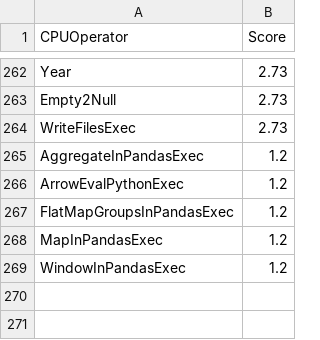
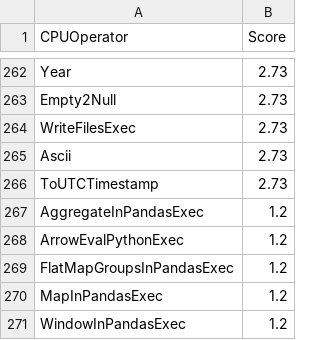
Before and after one commit to NVIDIA/spark-rapids-tools, a CSV file: core/src/main/resources/operatorsScore-databricks-azure-t4.csv, drawn as a sheet; only a part is shown, gaps mark what is left out; the diff names each change by its address in the sheet, - before the commit and + after, or states it on an @@ line.

```diff
--- a/core/src/main/resources/operatorsScore-databricks-azure-t4.csv
+++ b/core/src/main/resources/operatorsScore-databricks-azure-t4.csv
+row 265: Ascii | 2.73
+row 266: ToUTCTimestamp | 2.73
```
Also changed, not shown: core/src/main/resources/operatorsScore-databricks-aws-t4.csv, core/src/main/resources/operatorsScore-dataproc-gke-l4.csv, 10 other files.
